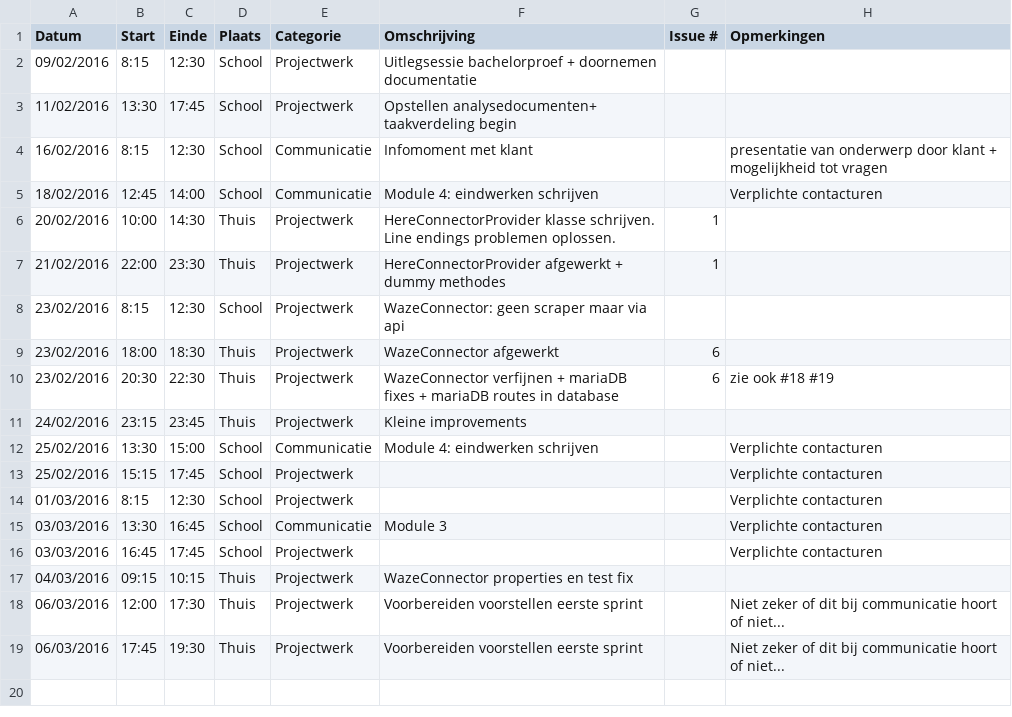
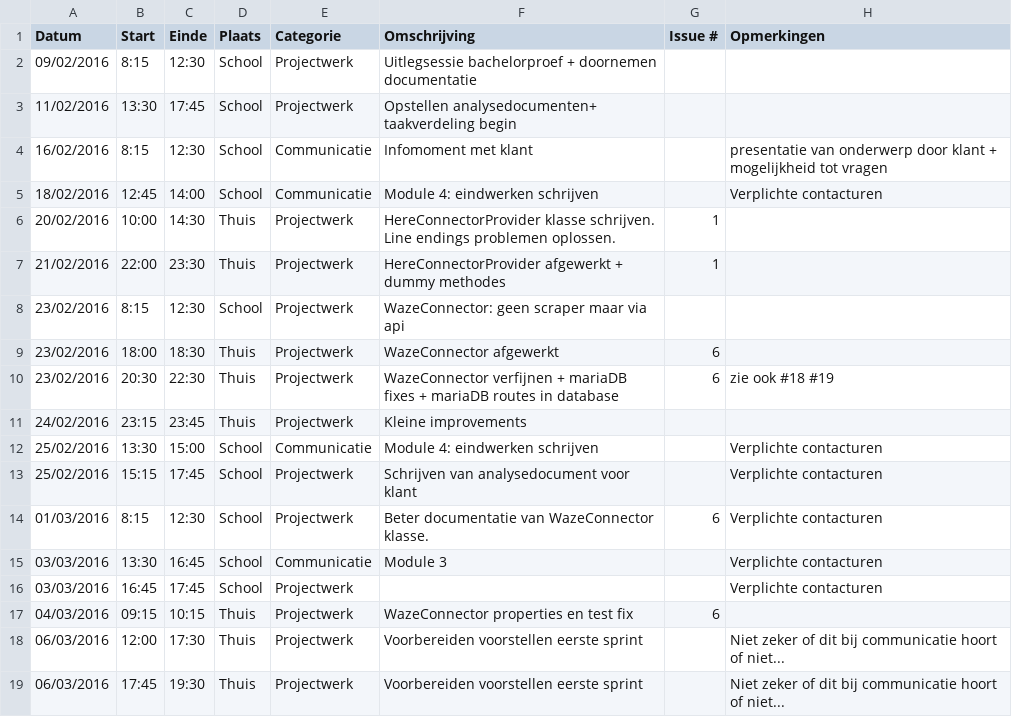
Before and after one commit to ghentlivinglab/Traffic-Travel-Time-Analyzer-1, a CSV file: SimonBackxLogboek.csv, drawn as a sheet.

Commit message:
Update SimonBackxLogboek.csv

```diff
--- a/SimonBackxLogboek.csv
+++ b/SimonBackxLogboek.csv
@@ -12,7 +12,7 @@ Datum,Start,Einde,Plaats,Categorie,Omschrijving,Issue #,Opmerkingen
 25/02/2016,13:30,15:00,School,Communicatie,Module 4: eindwerken schrijven,,Verplichte contacturen
-25/02/2016,15:15,17:45,School,Projectwerk,,,Verplichte contacturen
-01/03/2016,8:15,12:30,School,Projectwerk,,,Verplichte contacturen
+25/02/2016,15:15,17:45,School,Projectwerk,Schrijven van analysedocument voor klant,,Verplichte contacturen
+01/03/2016,8:15,12:30,School,Projectwerk,Beter documentatie van WazeConnector klasse.,6,Verplichte contacturen
 03/03/2016,13:30,16:45,School,Communicatie,Module 3,,Verplichte contacturen
 03/03/2016,16:45,17:45,School,Projectwerk,,,Verplichte contacturen
-04/03/2016,09:15,10:15,Thuis,Projectwerk,WazeConnector properties en test fix,,
+04/03/2016,09:15,10:15,Thuis,Projectwerk,WazeConnector properties en test fix,6,
 06/03/2016,12:00,17:30,Thuis,Projectwerk,Voorbereiden voorstellen eerste sprint,,Niet zeker of dit bij communicatie hoort of niet...
```
